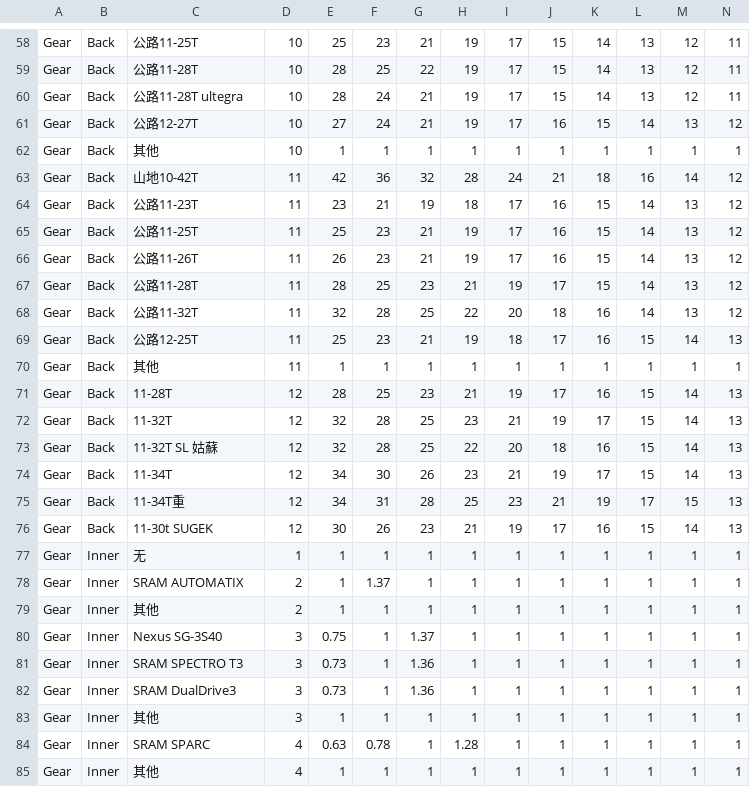
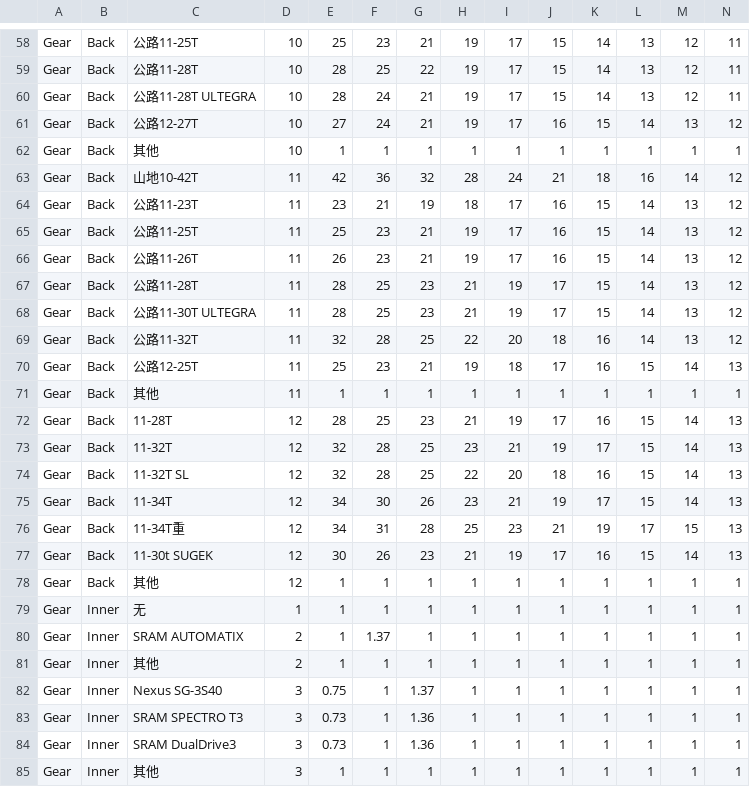
Before and after one commit to Neocosmical/BicycleCalculator, a CSV file: BicycleCalculatorWPF/Data.csv, drawn as a sheet; only a part is shown, gaps mark what is left out; the shorter side is filled out with more unchanged rows; addresses are those after the commit; rows hold the shown columns only; the diff names each change by its address in the sheet, - before the commit and + after, or states it on an @@ line.

Commit message:
Diff

```diff
--- a/BicycleCalculatorWPF/Data.csv
+++ b/BicycleCalculatorWPF/Data.csv
-C60: 公路11-28T ultegra
+C60: 公路11-28T ULTEGRA
+row 68: Gear | Back | 公路11-30T ULTEGRA | 11 | 28 | 25 | 23 | 21 | 19 | 17 | 15 | 14 | 13 | 12
-C74: 11-32T SL 姑蘇
+C74: 11-32T SL
+row 78: Gear | Back | 其他 | 12 | 1 | 1 | 1 | 1 | 1 | 1 | 1 | 1 | 1 | 1
```
